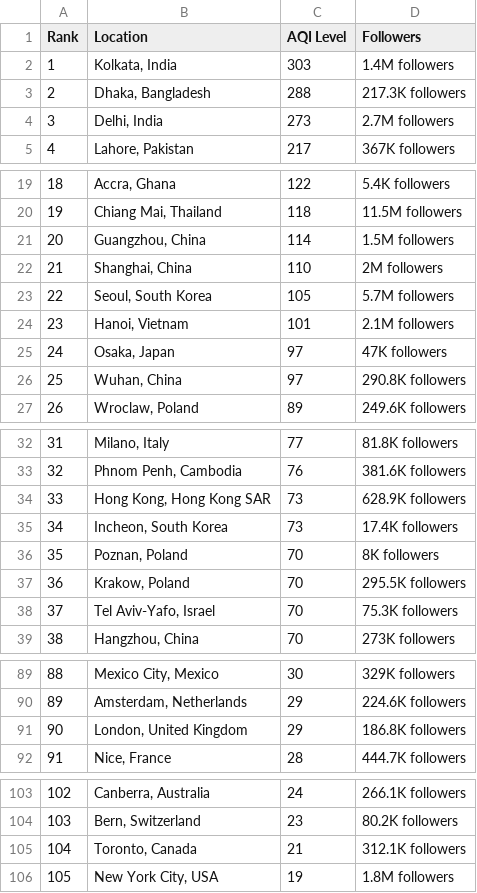
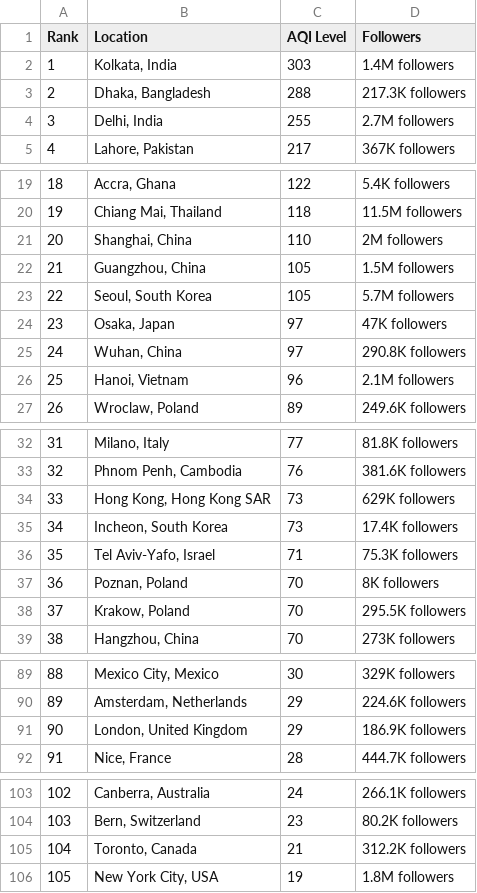
Before and after one commit to dipunew/Most-Polluted-Cities-in-The-World, a CSV file: air-quality.csv, drawn as a sheet; only a part is shown, gaps mark what is left out; removed rows and columns are numbered as before the commit, all else as after; the diff names each change by its address in the sheet, - before the commit and + after, or states it on an @@ line.

```diff
--- a/air-quality.csv
+++ b/air-quality.csv
-C4 (AQI Level): 273
+C4 (AQI Level): 255
-row 21: 20 | Guangzhou, China | 114 | 1.5M followers
@@ column A (Rank) renumbered between rows 21 and 38 @@
+row 22: 21 | Guangzhou, China | 105 | 1.5M followers
-row 24: 23 | Hanoi, Vietnam | 101 | 2.1M followers
+row 26: 25 | Hanoi, Vietnam | 96 | 2.1M followers
-D34 (Followers): 628.9K followers
+D34 (Followers): 629K followers
+row 36: 35 | Tel Aviv-Yafo, Israel | 71 | 75.3K followers
-row 38: 37 | Tel Aviv-Yafo, Israel | 70 | 75.3K followers
-D91 (Followers): 186.8K followers
+D91 (Followers): 186.9K followers
-D105 (Followers): 312.1K followers
+D105 (Followers): 312.2K followers
```
